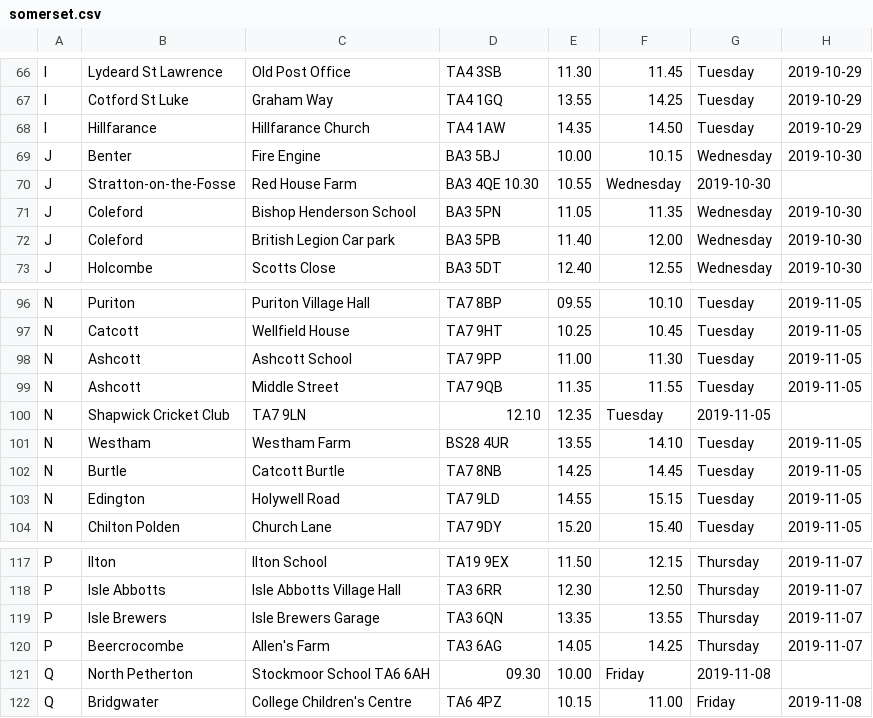
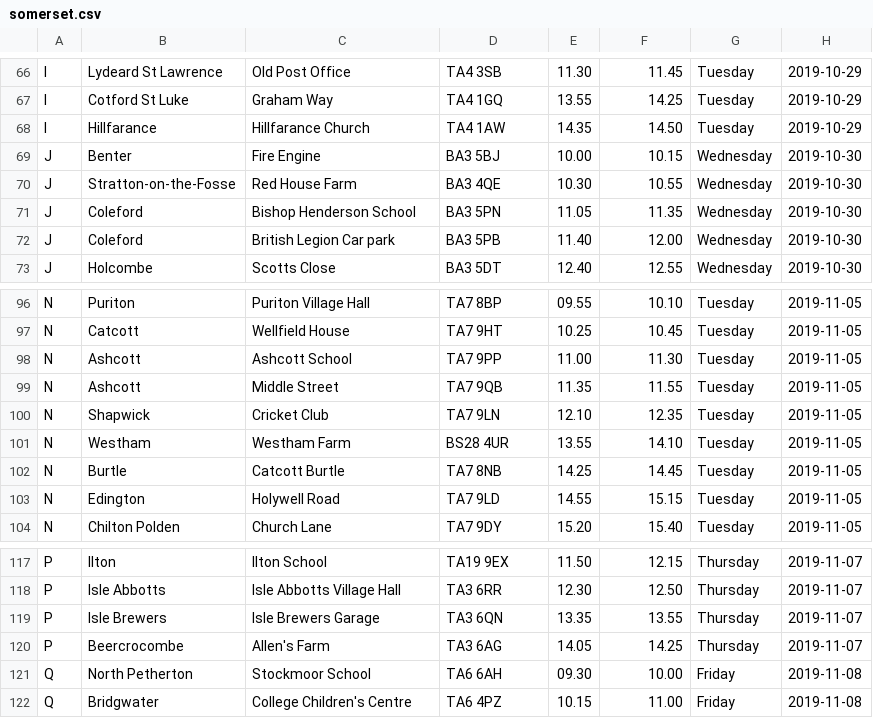
Before and after one commit to LibrariesHacked/mobilelibraries-data, a CSV file: raw/somerset.csv, drawn as a sheet; only a part is shown, gaps mark what is left out.

Commit message:
#54 Validated CSV for Somerset done

```diff
--- a/raw/somerset.csv
+++ b/raw/somerset.csv
@@ -69,3 +69,3 @@ I,Hillfarance,Hillfarance Church,TA4 1AW,14.35,14.50,Tuesday,2019-10-29
 J,Benter,Fire Engine,BA3 5BJ,10.00,10.15,Wednesday,2019-10-30
-J,Stratton-on-the-Fosse,Red House Farm,BA3 4QE 10.30,10.55,Wednesday,2019-10-30
+J,Stratton-on-the-Fosse,Red House Farm,BA3 4QE,10.30,10.55,Wednesday,2019-10-30
 J,Coleford,Bishop Henderson School,BA3 5PN,11.05,11.35,Wednesday,2019-10-30
@@ -99,3 +99,3 @@ N,Ashcott,Ashcott School,TA7 9PP,11.00,11.30,Tuesday,2019-11-05
 N,Ashcott,Middle Street,TA7 9QB,11.35,11.55,Tuesday,2019-11-05
-N,Shapwick Cricket Club,TA7 9LN,12.10,12.35,Tuesday,2019-11-05
+N,Shapwick,Cricket Club,TA7 9LN,12.10,12.35,Tuesday,2019-11-05
 N,Westham,Westham Farm,BS28 4UR,13.55,14.10,Tuesday,2019-11-05
@@ -120,3 +120,3 @@ P,Isle Brewers,Isle Brewers Garage,TA3 6QN,13.35,13.55,Thursday,2019-11-07
 P,Beercrocombe,Allen's Farm,TA3 6AG,14.05,14.25,Thursday,2019-11-07
-Q,North Petherton,Stockmoor School TA6 6AH,09.30,10.00,Friday,2019-11-08
+Q,North Petherton,Stockmoor School,TA6 6AH,09.30,10.00,Friday,2019-11-08
 Q,Bridgwater,College Children's Centre,TA6 4PZ,10.15,11.00,Friday,2019-11-08
```
Also changed, not shown: 1 other file.
